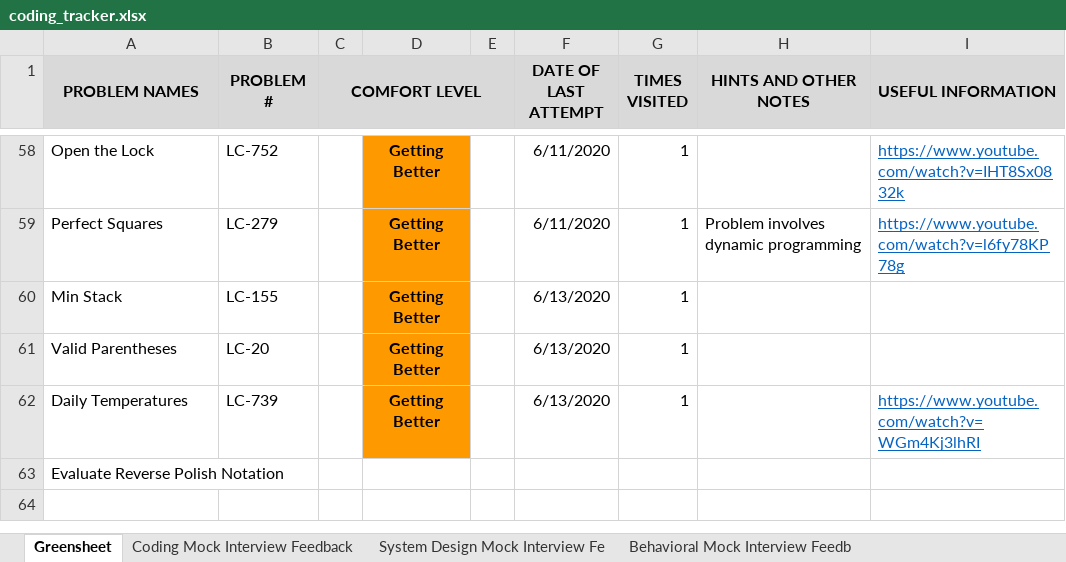
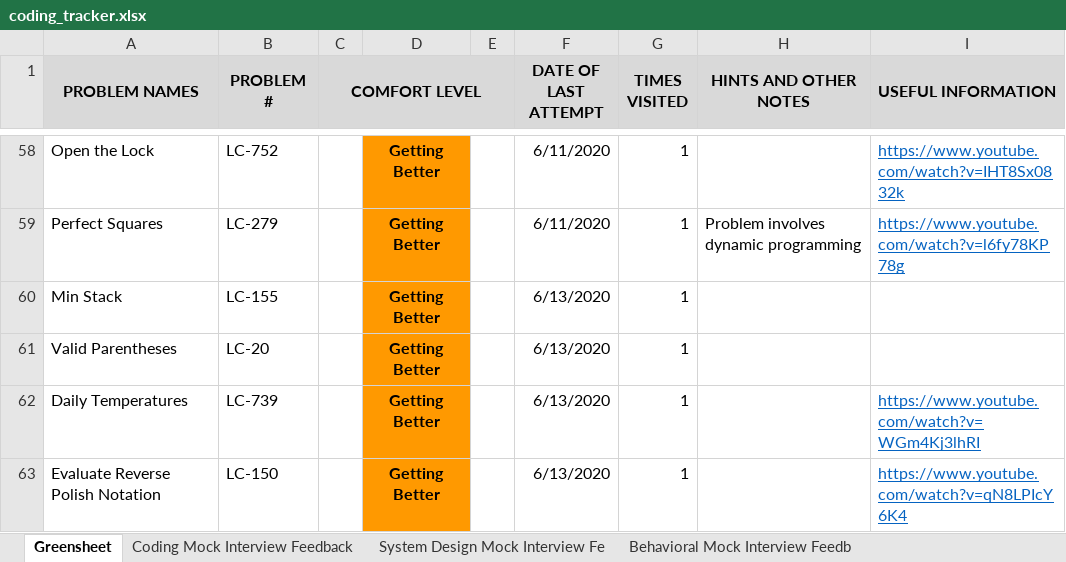
Before and after one commit to suhassrivats/Data-Structures-And-Algorithms-Implementation, an Excel workbook: coding_tracker.xlsx, sheet Greensheet, drawn as a sheet; only a part is shown, gaps mark what is left out; values as stored, in another font and other column widths than the file's, no borders; the diff names each change by its address in the sheet, - before the commit and + after, or states it on an @@ line.

```diff
--- a/coding_tracker.xlsx (sheet Greensheet)
+++ b/coding_tracker.xlsx (sheet Greensheet)
-B63 (PROBLEM #): (empty)
+B63 (PROBLEM #): LC-150
-D63: (empty)
+D63: Getting Better
-D63 fill: none
+D63 fill: #FF9900
-F63 (DATE OF LAST ATTEMPT): (empty)
+F63 (DATE OF LAST ATTEMPT): 6/13/2020
-G63 (TIMES VISITED): (empty)
+G63 (TIMES VISITED): 1
-I63 (USEFUL INFORMATION): (empty)
+I63 (USEFUL INFORMATION): https://www.youtube.com/watch?v=qN8LPIcY6K4
```
Also changed, not shown: 1 other file.
